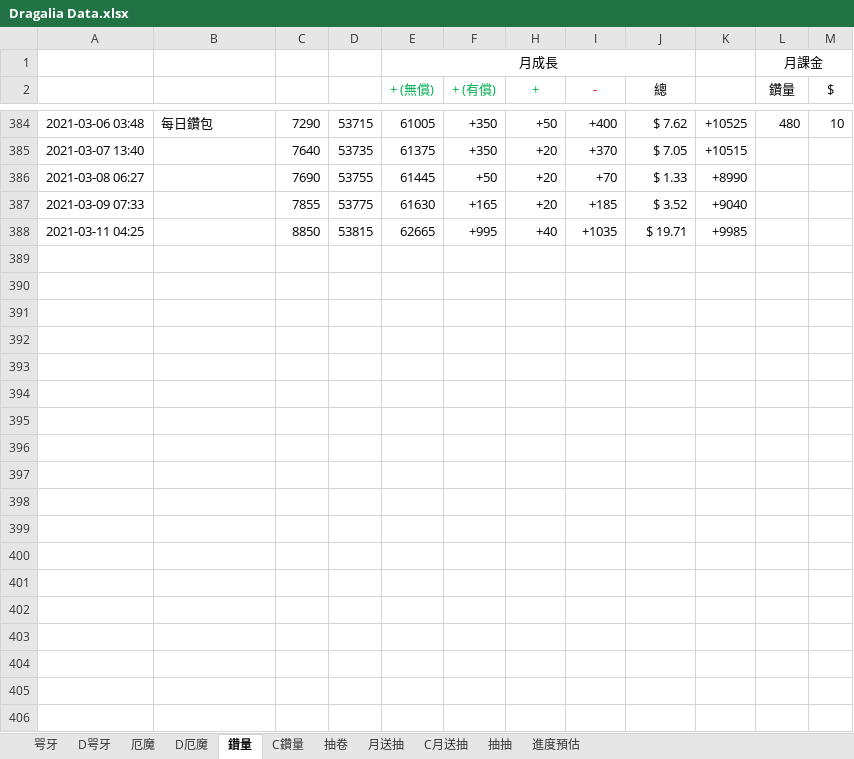
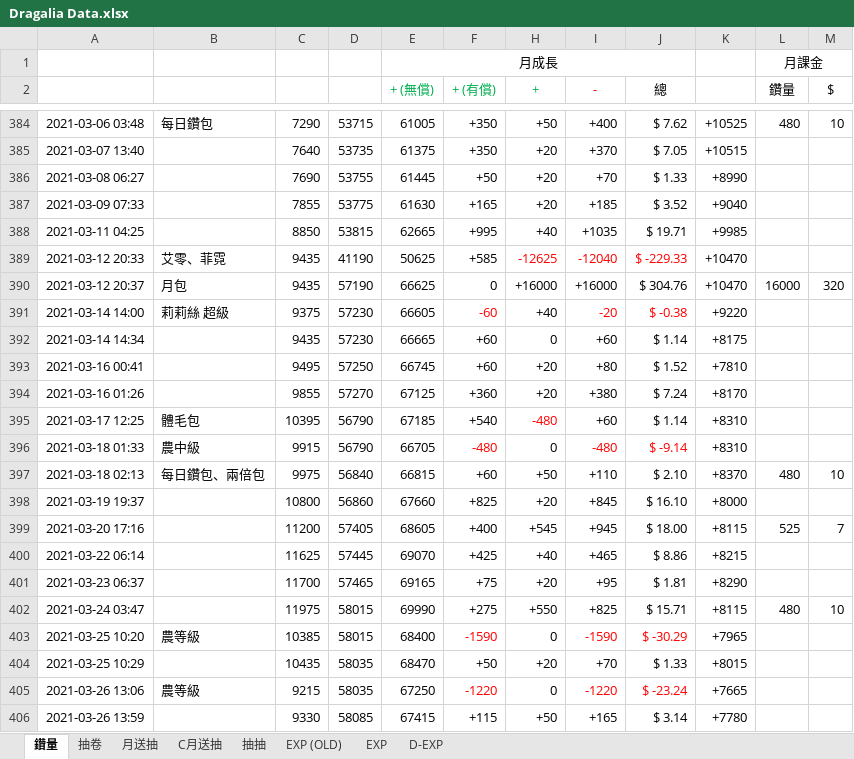
Before and after one commit to RaenonX-DL/dragalia-data-track, an Excel workbook: Dragalia Data.xlsx, sheet 鑽量, drawn as a sheet; only a part is shown, gaps mark what is left out; values as stored, in another font and other column widths than the file's, no borders; the diff covers the shown part only; the diff names each change by its address in the sheet, - before the commit and + after, or states it on an @@ line.

```diff
--- a/Dragalia Data.xlsx (sheet 鑽量)
+++ b/Dragalia Data.xlsx (sheet 鑽量)
@@ sheet tab hidden: 咢牙 @@
@@ sheet tab hidden: D咢牙 @@
@@ sheet tab hidden: 厄魔 @@
@@ sheet tab hidden: D厄魔 @@
@@ sheet tab hidden: C鑽量 @@
@@ sheet tab hidden: 進度預估 @@
+sheet tab: EXP (OLD)
+sheet tab: EXP
+sheet tab: D-EXP
+row 389: 2021-03-12 20:33 | 艾零、菲霓 | 9435 | 41190 | 50625 | +585 | -12625 | -12040 | $ -229.33 | +10470
+row 390: 2021-03-12 20:37 | 月包 | 9435 | 57190 | 66625 | 0 | +16000 | +16000 | $ 304.76 | +10470 | 16000 | 320
+row 391: 2021-03-14 14:00 | 莉莉絲 超級 | 9375 | 57230 | 66605 | -60 | +40 | -20 | $ -0.38 | +9220
+row 392: 2021-03-14 14:34 |  | 9435 | 57230 | 66665 | +60 | 0 | +60 | $ 1.14 | +8175
+row 393: 2021-03-16 00:41 |  | 9495 | 57250 | 66745 | +60 | +20 | +80 | $ 1.52 | +7810
+row 394: 2021-03-16 01:26 |  | 9855 | 57270 | 67125 | +360 | +20 | +380 | $ 7.24 | +8170
+row 395: 2021-03-17 12:25 | 體毛包 | 10395 | 56790 | 67185 | +540 | -480 | +60 | $ 1.14 | +8310
+row 396: 2021-03-18 01:33 | 農中級 | 9915 | 56790 | 66705 | -480 | 0 | -480 | $ -9.14 | +8310
+row 397: 2021-03-18 02:13 | 每日鑽包、兩倍包 | 9975 | 56840 | 66815 | +60 | +50 | +110 | $ 2.10 | +8370 | 480 | 10
+row 398: 2021-03-19 19:37 |  | 10800 | 56860 | 67660 | +825 | +20 | +845 | $ 16.10 | +8000
+row 399: 2021-03-20 17:16 |  | 11200 | 57405 | 68605 | +400 | +545 | +945 | $ 18.00 | +8115 | 525 | 7
+row 400: 2021-03-22 06:14 |  | 11625 | 57445 | 69070 | +425 | +40 | +465 | $ 8.86 | +8215
+row 401: 2021-03-23 06:37 |  | 11700 | 57465 | 69165 | +75 | +20 | +95 | $ 1.81 | +8290
+row 402: 2021-03-24 03:47 |  | 11975 | 58015 | 69990 | +275 | +550 | +825 | $ 15.71 | +8115 | 480 | 10
+row 403: 2021-03-25 10:20 | 農等級 | 10385 | 58015 | 68400 | -1590 | 0 | -1590 | $ -30.29 | +7965
+row 404: 2021-03-25 10:29 |  | 10435 | 58035 | 68470 | +50 | +20 | +70 | $ 1.33 | +8015
+row 405: 2021-03-26 13:06 | 農等級 | 9215 | 58035 | 67250 | -1220 | 0 | -1220 | $ -23.24 | +7665
+row 406: 2021-03-26 13:59 |  | 9330 | 58085 | 67415 | +115 | +50 | +165 | $ 3.14 | +7780
```
Also changed, not shown: 15 added rows and 1 removed row elsewhere in this sheet, sheet 抽卷, sheet 月送抽, sheet 抽抽, formulas that keep their value, hidden cells, charts or pictures, Brainstorm.xlsx.
